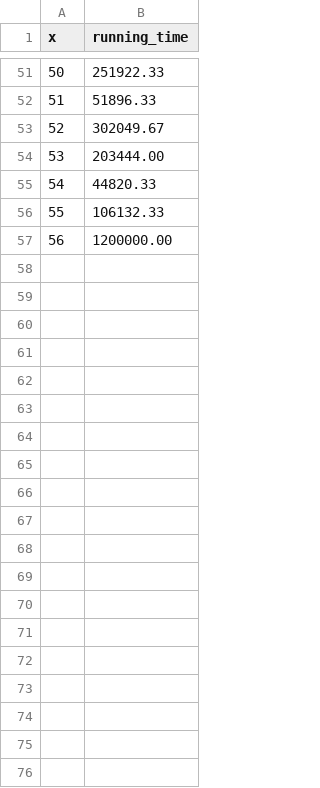
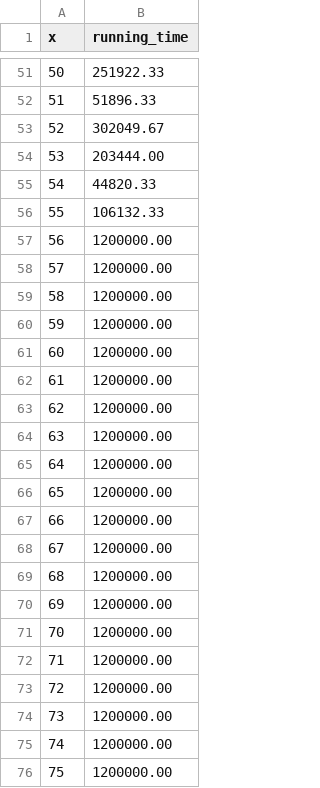
Before and after one commit to FilippoFantinato/docker-optimal-strategy, a CSV file: both-third.csv, drawn as a sheet; only a part is shown, gaps mark what is left out; the diff covers the shown part only; the diff names each change by its address in the sheet, - before the commit and + after, or states it on an @@ line.

```diff
--- a/both-third.csv
+++ b/both-third.csv
+row 58: 57 | 1200000.00
+row 59: 58 | 1200000.00
+row 60: 59 | 1200000.00
+row 61: 60 | 1200000.00
+row 62: 61 | 1200000.00
+row 63: 62 | 1200000.00
+row 64: 63 | 1200000.00
+row 65: 64 | 1200000.00
+row 66: 65 | 1200000.00
+row 67: 66 | 1200000.00
+row 68: 67 | 1200000.00
+row 69: 68 | 1200000.00
+row 70: 69 | 1200000.00
+row 71: 70 | 1200000.00
+row 72: 71 | 1200000.00
+row 73: 72 | 1200000.00
+row 74: 73 | 1200000.00
+row 75: 74 | 1200000.00
+row 76: 75 | 1200000.00
```
Also changed, not shown: 25 added rows elsewhere in this file, 3 other files.
